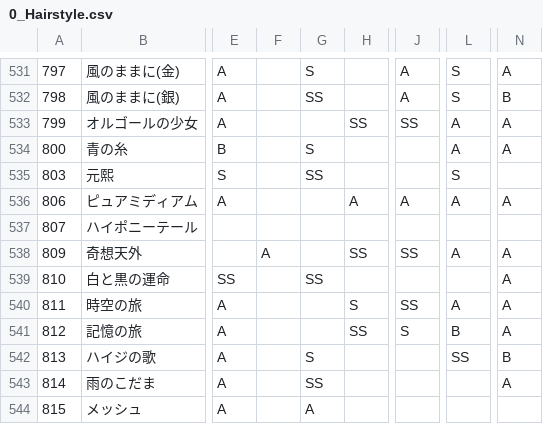
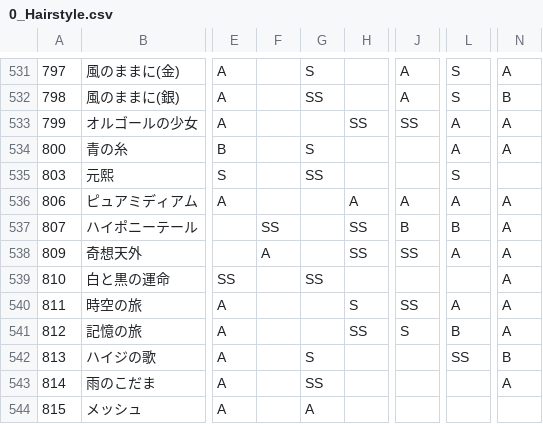
Before and after one commit to ShTair/MiracleNikkiData, a CSV file: Items/0_Hairstyle.csv, drawn as a sheet; only a part is shown, gaps mark what is left out; the diff names each change by its address in the sheet, - before the commit and + after, or states it on an @@ line.

```diff
--- a/Items/0_Hairstyle.csv
+++ b/Items/0_Hairstyle.csv
-F537: (empty)
+F537: SS
-H537: (empty)
+H537: SS
-J537: (empty)
+J537: B
-L537: (empty)
+L537: B
-N537: (empty)
+N537: A
```
Also changed, not shown: Items/3_Tops.csv, Items/5_Socks.csv, 1 other file.
